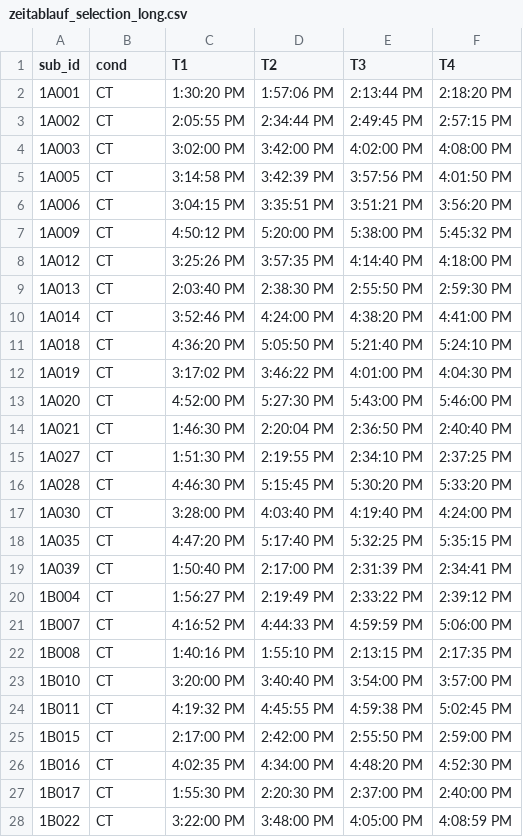
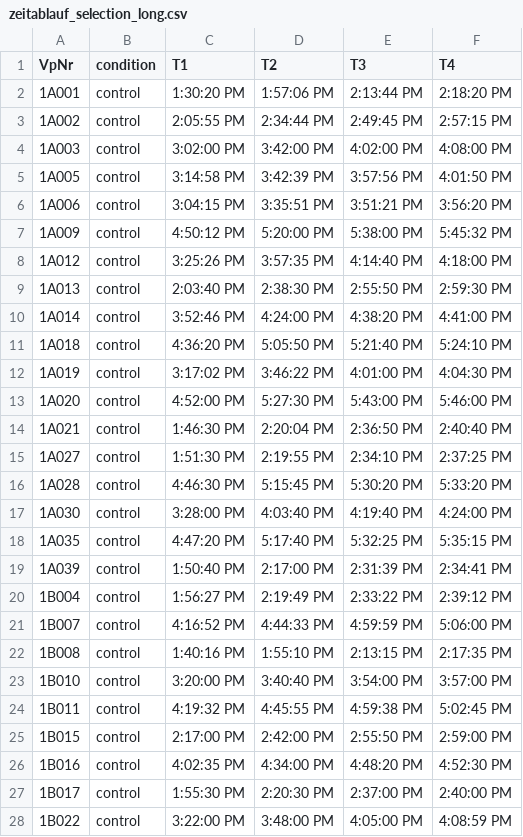
Before and after one commit to agschlagenhauf/SALAD, a CSV file: data_sum/zeitablauf_selection_long.csv, drawn as a sheet; only a part is shown; the diff covers the shown part only.

Commit message:
New Zeitablauf with names

```diff
--- a/data_sum/zeitablauf_selection_long.csv
+++ b/data_sum/zeitablauf_selection_long.csv
@@ -1,28 +1,28 @@
-sub_id,cond,T1,T2,T3,T4
-1A001,CT,1:30:20 PM,1:57:06 PM,2:13:44 PM,2:18:20 PM
-1A002,CT,2:05:55 PM,2:34:44 PM,2:49:45 PM,2:57:15 PM
-1A003,CT,3:02:00 PM,3:42:00 PM,4:02:00 PM,4:08:00 PM
-1A005,CT,3:14:58 PM,3:42:39 PM,3:57:56 PM,4:01:50 PM
-1A006,CT,3:04:15 PM,3:35:51 PM,3:51:21 PM,3:56:20 PM
-1A009,CT,4:50:12 PM,5:20:00 PM,5:38:00 PM,5:45:32 PM
-1A012,CT,3:25:26 PM,3:57:35 PM,4:14:40 PM,4:18:00 PM
-1A013,CT,2:03:40 PM,2:38:30 PM,2:55:50 PM,2:59:30 PM
-1A014,CT,3:52:46 PM,4:24:00 PM,4:38:20 PM,4:41:00 PM
-1A018,CT,4:36:20 PM,5:05:50 PM,5:21:40 PM,5:24:10 PM
-1A019,CT,3:17:02 PM,3:46:22 PM,4:01:00 PM,4:04:30 PM
-1A020,CT,4:52:00 PM,5:27:30 PM,5:43:00 PM,5:46:00 PM
-1A021,CT,1:46:30 PM,2:20:04 PM,2:36:50 PM,2:40:40 PM
-1A027,CT,1:51:30 PM,2:19:55 PM,2:34:10 PM,2:37:25 PM
-1A028,CT,4:46:30 PM,5:15:45 PM,5:30:20 PM,5:33:20 PM
-1A030,CT,3:28:00 PM,4:03:40 PM,4:19:40 PM,4:24:00 PM
-1A035,CT,4:47:20 PM,5:17:40 PM,5:32:25 PM,5:35:15 PM
-1A039,CT,1:50:40 PM,2:17:00 PM,2:31:39 PM,2:34:41 PM
-1B004,CT,1:56:27 PM,2:19:49 PM,2:33:22 PM,2:39:12 PM
-1B007,CT,4:16:52 PM,4:44:33 PM,4:59:59 PM,5:06:00 PM
-1B008,CT,1:40:16 PM,1:55:10 PM,2:13:15 PM,2:17:35 PM
-1B010,CT,3:20:00 PM,3:40:40 PM,3:54:00 PM,3:57:00 PM
-1B011,CT,4:19:32 PM,4:45:55 PM,4:59:38 PM,5:02:45 PM
-1B015,CT,2:17:00 PM,2:42:00 PM,2:55:50 PM,2:59:00 PM
-1B016,CT,4:02:35 PM,4:34:00 PM,4:48:20 PM,4:52:30 PM
-1B017,CT,1:55:30 PM,2:20:30 PM,2:37:00 PM,2:40:00 PM
-1B022,CT,3:22:00 PM,3:48:00 PM,4:05:00 PM,4:08:59 PM
+VpNr,condition,T1,T2,T3,T4
+1A001,control,1:30:20 PM,1:57:06 PM,2:13:44 PM,2:18:20 PM
+1A002,control,2:05:55 PM,2:34:44 PM,2:49:45 PM,2:57:15 PM
+1A003,control,3:02:00 PM,3:42:00 PM,4:02:00 PM,4:08:00 PM
+1A005,control,3:14:58 PM,3:42:39 PM,3:57:56 PM,4:01:50 PM
+1A006,control,3:04:15 PM,3:35:51 PM,3:51:21 PM,3:56:20 PM
+1A009,control,4:50:12 PM,5:20:00 PM,5:38:00 PM,5:45:32 PM
+1A012,control,3:25:26 PM,3:57:35 PM,4:14:40 PM,4:18:00 PM
+1A013,control,2:03:40 PM,2:38:30 PM,2:55:50 PM,2:59:30 PM
+1A014,control,3:52:46 PM,4:24:00 PM,4:38:20 PM,4:41:00 PM
+1A018,control,4:36:20 PM,5:05:50 PM,5:21:40 PM,5:24:10 PM
+1A019,control,3:17:02 PM,3:46:22 PM,4:01:00 PM,4:04:30 PM
+1A020,control,4:52:00 PM,5:27:30 PM,5:43:00 PM,5:46:00 PM
+1A021,control,1:46:30 PM,2:20:04 PM,2:36:50 PM,2:40:40 PM
+1A027,control,1:51:30 PM,2:19:55 PM,2:34:10 PM,2:37:25 PM
+1A028,control,4:46:30 PM,5:15:45 PM,5:30:20 PM,5:33:20 PM
+1A030,control,3:28:00 PM,4:03:40 PM,4:19:40 PM,4:24:00 PM
+1A035,control,4:47:20 PM,5:17:40 PM,5:32:25 PM,5:35:15 PM
+1A039,control,1:50:40 PM,2:17:00 PM,2:31:39 PM,2:34:41 PM
+1B004,control,1:56:27 PM,2:19:49 PM,2:33:22 PM,2:39:12 PM
+1B007,control,4:16:52 PM,4:44:33 PM,4:59:59 PM,5:06:00 PM
+1B008,control,1:40:16 PM,1:55:10 PM,2:13:15 PM,2:17:35 PM
+1B010,control,3:20:00 PM,3:40:40 PM,3:54:00 PM,3:57:00 PM
+1B011,control,4:19:32 PM,4:45:55 PM,4:59:38 PM,5:02:45 PM
+1B015,control,2:17:00 PM,2:42:00 PM,2:55:50 PM,2:59:00 PM
+1B016,control,4:02:35 PM,4:34:00 PM,4:48:20 PM,4:52:30 PM
+1B017,control,1:55:30 PM,2:20:30 PM,2:37:00 PM,2:40:00 PM
+1B022,control,3:22:00 PM,3:48:00 PM,4:05:00 PM,4:08:59 PM
```
Also changed, not shown: 43 edited cells elsewhere in this file, 1 other file.
